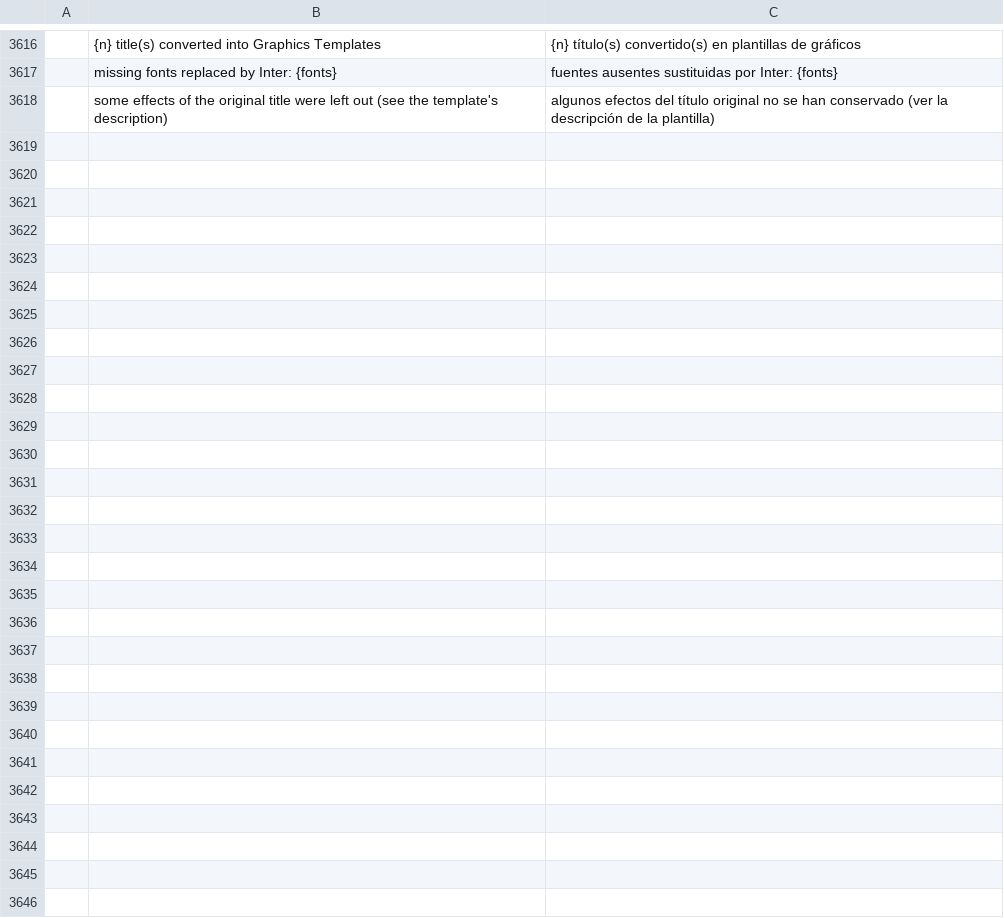
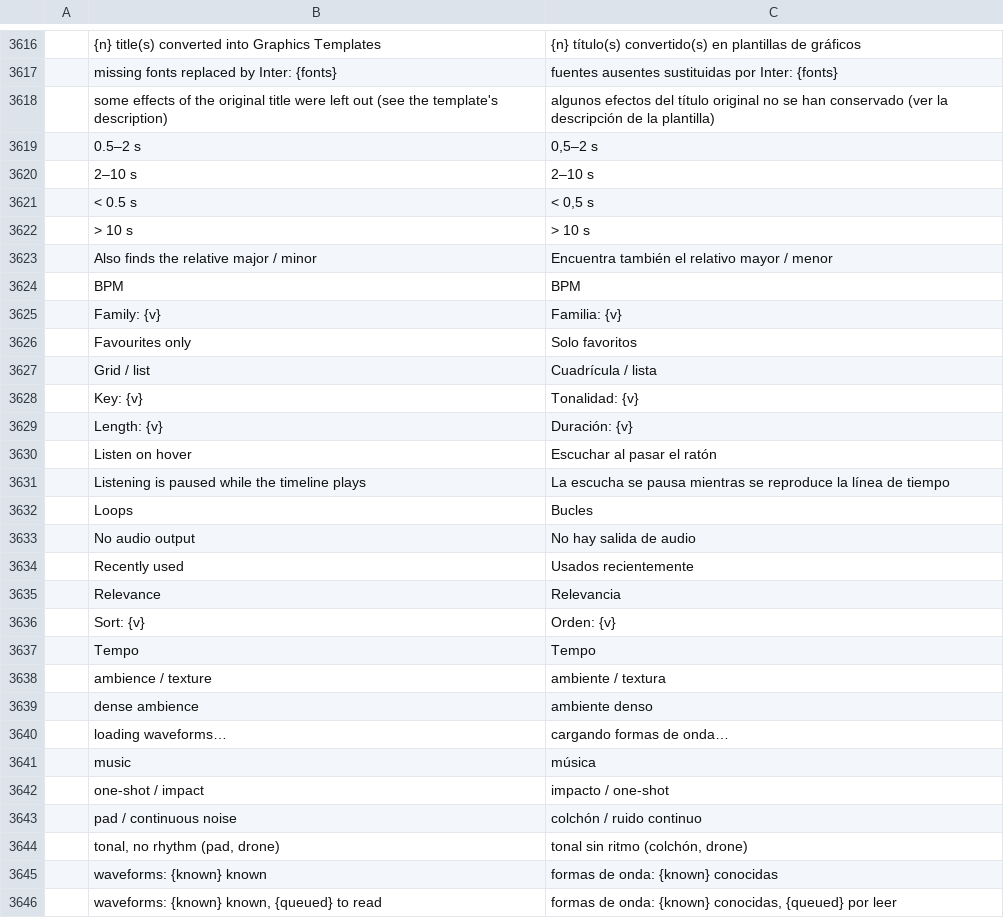
Before and after one commit to Madsonk/filmcraft, a TSV file: crates/ui-egui/src/i18n/es.tsv, drawn as a sheet; only a part is shown, gaps mark what is left out.

```diff
--- a/crates/ui-egui/src/i18n/es.tsv
+++ b/crates/ui-egui/src/i18n/es.tsv
@@ -3618 +3618,29 @@
 	some effects of the original title were left out (see the template's description)	algunos efectos del título original no se han conservado (ver la descripción de la plantilla)
+	0.5–2 s	0,5–2 s
+	2–10 s	2–10 s
+	< 0.5 s	< 0,5 s
+	> 10 s	> 10 s
+	Also finds the relative major / minor	Encuentra también el relativo mayor / menor
+	BPM	BPM
+	Family: {v}	Familia: {v}
+	Favourites only	Solo favoritos
+	Grid / list	Cuadrícula / lista
+	Key: {v}	Tonalidad: {v}
+	Length: {v}	Duración: {v}
+	Listen on hover	Escuchar al pasar el ratón
+	Listening is paused while the timeline plays	La escucha se pausa mientras se reproduce la línea de tiempo
+	Loops	Bucles
+	No audio output	No hay salida de audio
+	Recently used	Usados recientemente
+	Relevance	Relevancia
+	Sort: {v}	Orden: {v}
+	Tempo	Tempo
+	ambience / texture	ambiente / textura
+	dense ambience	ambiente denso
+	loading waveforms…	cargando formas de onda…
+	music	música
+	one-shot / impact	impacto / one-shot
+	pad / continuous noise	colchón / ruido continuo
+	tonal, no rhythm (pad, drone)	tonal sin ritmo (colchón, drone)
+	waveforms: {known} known	formas de onda: {known} conocidas
+	waveforms: {known} known, {queued} to read	formas de onda: {known} conocidas, {queued} por leer
```
Also changed, not shown: crates/ui-egui/src/i18n/fr.tsv, 12 other files.
